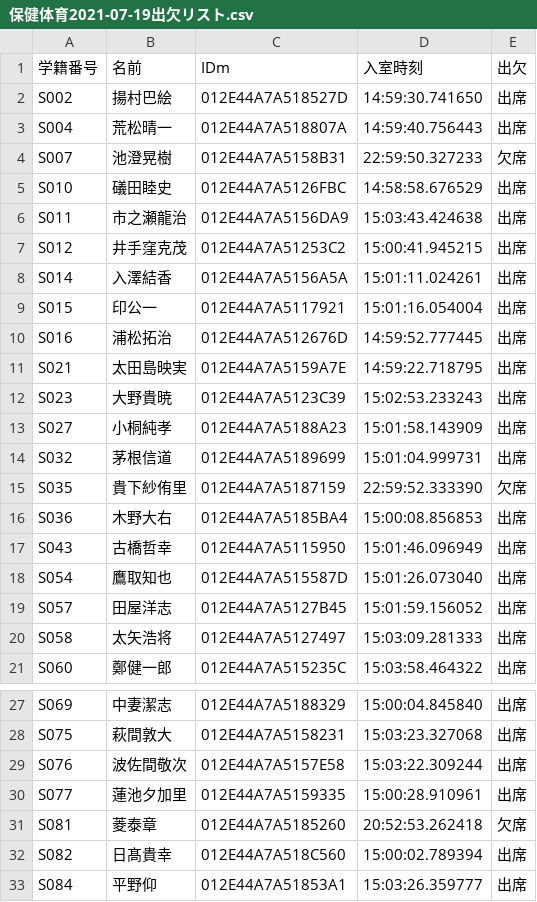
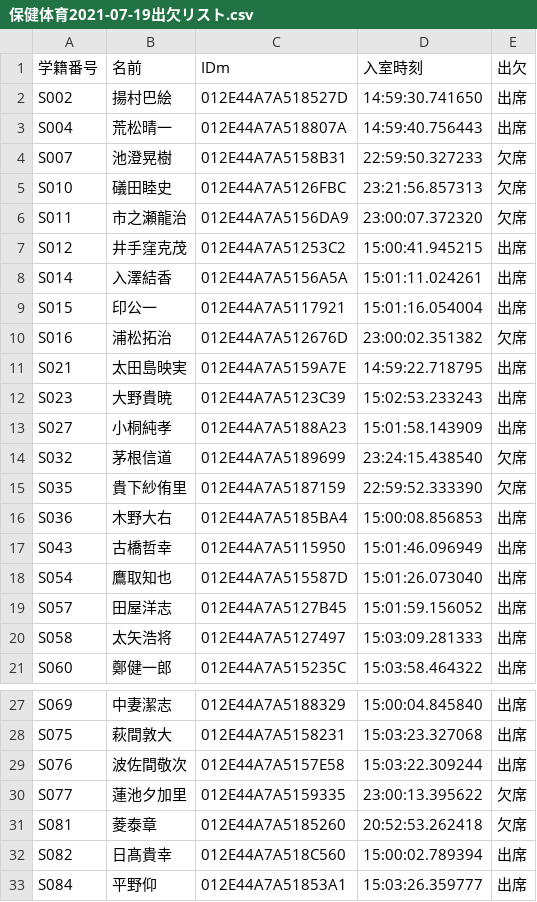
Before and after one commit to wata712/team6, a CSV file: MainProject/IOList/保健体育/保健体育2021-07-19出欠リスト.csv, drawn as a sheet; only a part is shown, gaps mark what is left out.

Commit message:
main

```diff
--- a/MainProject/IOList/保健体育/保健体育2021-07-19出欠リスト.csv
+++ b/MainProject/IOList/保健体育/保健体育2021-07-19出欠リスト.csv
@@ -4,4 +4,4 @@ S004,荒松晴一,012E44A7A518807A,14:59:40.756443,出席
 S007,池澄晃樹,012E44A7A5158B31,22:59:50.327233,欠席
-S010,礒田睦史,012E44A7A5126FBC,14:58:58.676529,出席
-S011,市之瀬龍治,012E44A7A5156DA9,15:03:43.424638,出席
+S010,礒田睦史,012E44A7A5126FBC,23:21:56.857313,欠席
+S011,市之瀬龍治,012E44A7A5156DA9,23:00:07.372320,欠席
 S012,井手窪克茂,012E44A7A51253C2,15:00:41.945215,出席
@@ -9,3 +9,3 @@ S014,入澤結香,012E44A7A5156A5A,15:01:11.024261,出席
 S015,印公一,012E44A7A5117921,15:01:16.054004,出席
-S016,浦松拓治,012E44A7A512676D,14:59:52.777445,出席
+S016,浦松拓治,012E44A7A512676D,23:00:02.351382,欠席
 S021,太田島映実,012E44A7A5159A7E,14:59:22.718795,出席
@@ -13,3 +13,3 @@ S023,大野貴暁,012E44A7A5123C39,15:02:53.233243,出席
 S027,小桐純孝,012E44A7A5188A23,15:01:58.143909,出席
-S032,茅根信道,012E44A7A5189699,15:01:04.999731,出席
+S032,茅根信道,012E44A7A5189699,23:24:15.438540,欠席
 S035,貴下紗侑里,012E44A7A5187159,22:59:52.333390,欠席
@@ -29,3 +29,3 @@ S075,萩間敦大,012E44A7A5158231,15:03:23.327068,出席
 S076,波佐間敬次,012E44A7A5157E58,15:03:22.309244,出席
-S077,蓮池夕加里,012E44A7A5159335,15:00:28.910961,出席
+S077,蓮池夕加里,012E44A7A5159335,23:00:13.395622,欠席
 S081,菱泰章,012E44A7A5185260,20:52:53.262418,欠席
```
Also changed, not shown: 2 other files.
